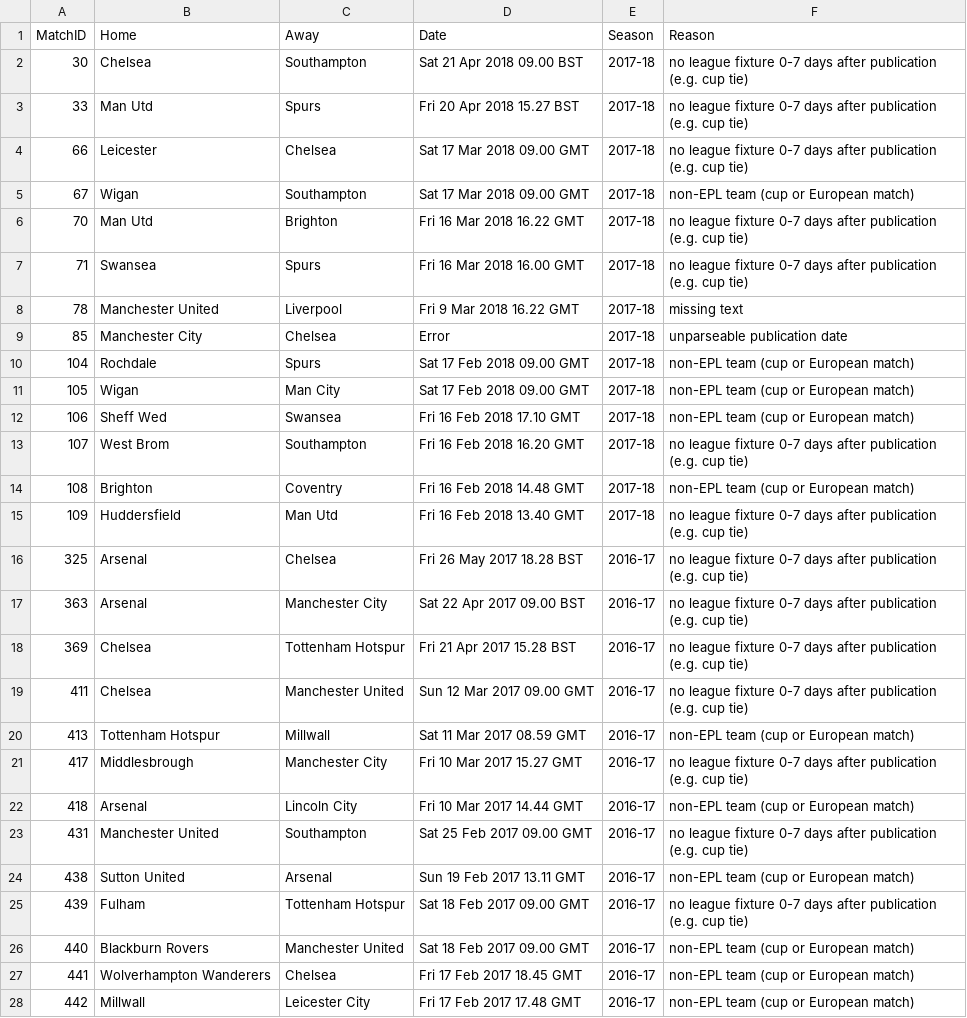
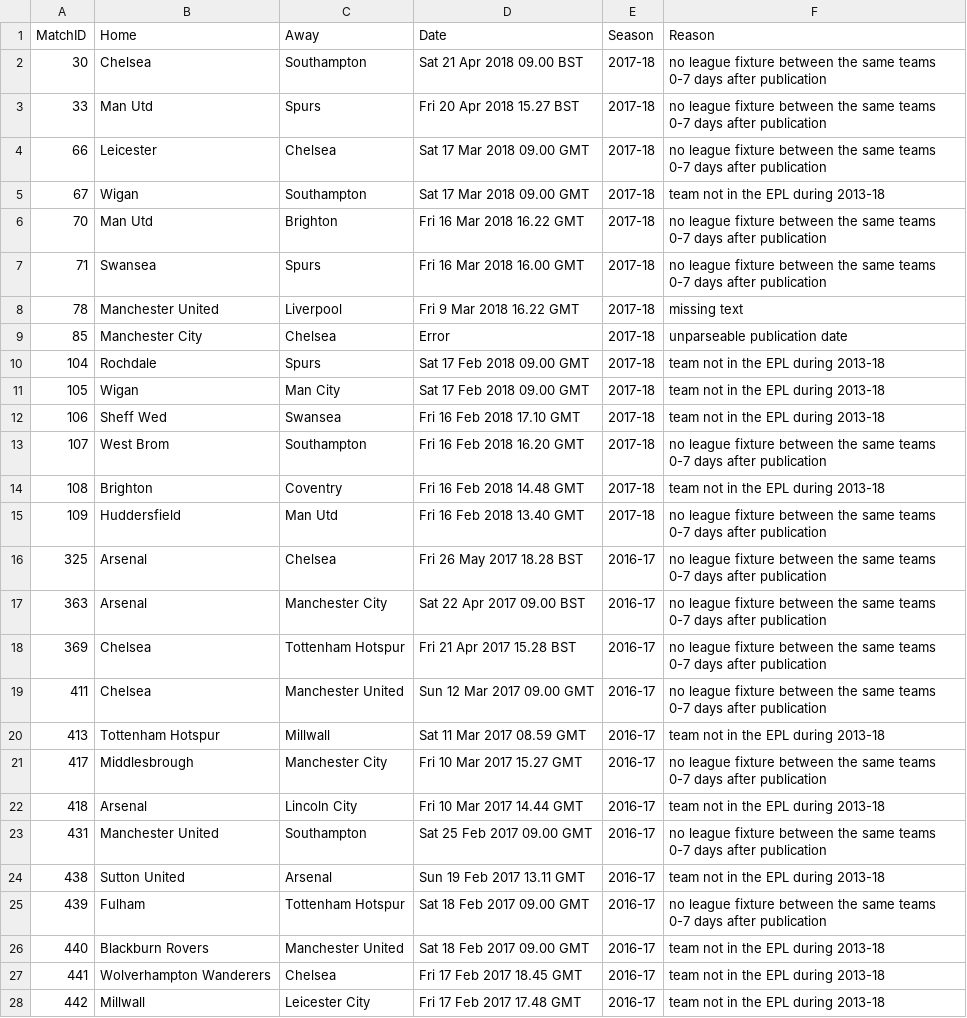
Before and after one commit to bhschwartz619/epl-preview-llm, a CSV file: data/excluded_previews.csv, drawn as a sheet; only a part is shown; the diff covers the shown part only.

```diff
--- a/data/excluded_previews.csv
+++ b/data/excluded_previews.csv
@@ -1,28 +1,28 @@
 MatchID,Home,Away,Date,Season,Reason
-30,Chelsea,Southampton,Sat 21 Apr 2018 09.00 BST,2017-18,no league fixture 0-7 days after publication (e.g. cup tie)
-33,Man Utd,Spurs,Fri 20 Apr 2018 15.27 BST,2017-18,no league fixture 0-7 days after publication (e.g. cup tie)
-66,Leicester,Chelsea,Sat 17 Mar 2018 09.00 GMT,2017-18,no league fixture 0-7 days after publication (e.g. cup tie)
-67,Wigan,Southampton,Sat 17 Mar 2018 09.00 GMT,2017-18,non-EPL team (cup or European match)
-70,Man Utd,Brighton,Fri 16 Mar 2018 16.22 GMT,2017-18,no league fixture 0-7 days after publication (e.g. cup tie)
-71,Swansea,Spurs,Fri 16 Mar 2018 16.00 GMT,2017-18,no league fixture 0-7 days after publication (e.g. cup tie)
+30,Chelsea,Southampton,Sat 21 Apr 2018 09.00 BST,2017-18,no league fixture between the same teams 0-7 days after publication
+33,Man Utd,Spurs,Fri 20 Apr 2018 15.27 BST,2017-18,no league fixture between the same teams 0-7 days after publication
+66,Leicester,Chelsea,Sat 17 Mar 2018 09.00 GMT,2017-18,no league fixture between the same teams 0-7 days after publication
+67,Wigan,Southampton,Sat 17 Mar 2018 09.00 GMT,2017-18,team not in the EPL during 2013-18
+70,Man Utd,Brighton,Fri 16 Mar 2018 16.22 GMT,2017-18,no league fixture between the same teams 0-7 days after publication
+71,Swansea,Spurs,Fri 16 Mar 2018 16.00 GMT,2017-18,no league fixture between the same teams 0-7 days after publication
 78,Manchester United,Liverpool,Fri 9 Mar 2018 16.22 GMT,2017-18,missing text
 85,Manchester City,Chelsea,Error,2017-18,unparseable publication date
-104,Rochdale,Spurs,Sat 17 Feb 2018 09.00 GMT,2017-18,non-EPL team (cup or European match)
-105,Wigan,Man City,Sat 17 Feb 2018 09.00 GMT,2017-18,non-EPL team (cup or European match)
-106,Sheff Wed,Swansea,Fri 16 Feb 2018 17.10 GMT,2017-18,non-EPL team (cup or European match)
-107,West Brom,Southampton,Fri 16 Feb 2018 16.20 GMT,2017-18,no league fixture 0-7 days after publication (e.g. cup tie)
-108,Brighton,Coventry,Fri 16 Feb 2018 14.48 GMT,2017-18,non-EPL team (cup or European match)
-109,Huddersfield,Man Utd,Fri 16 Feb 2018 13.40 GMT,2017-18,no league fixture 0-7 days after publication (e.g. cup tie)
-325,Arsenal,Chelsea,Fri 26 May 2017 18.28 BST,2016-17,no league fixture 0-7 days after publication (e.g. cup tie)
-363,Arsenal,Manchester City,Sat 22 Apr 2017 09.00 BST,2016-17,no league fixture 0-7 days after publication (e.g. cup tie)
-369,Chelsea,Tottenham Hotspur,Fri 21 Apr 2017 15.28 BST,2016-17,no league fixture 0-7 days after publication (e.g. cup tie)
-411,Chelsea,Manchester United,Sun 12 Mar 2017 09.00 GMT,2016-17,no league fixture 0-7 days after publication (e.g. cup tie)
-413,Tottenham Hotspur,Millwall,Sat 11 Mar 2017 08.59 GMT,2016-17,non-EPL team (cup or European match)
-417,Middlesbrough,Manchester City,Fri 10 Mar 2017 15.27 GMT,2016-17,no league fixture 0-7 days after publication (e.g. cup tie)
-418,Arsenal,Lincoln City,Fri 10 Mar 2017 14.44 GMT,2016-17,non-EPL team (cup or European match)
-431,Manchester United,Southampton,Sat 25 Feb 2017 09.00 GMT,2016-17,no league fixture 0-7 days after publication (e.g. cup tie)
-438,Sutton United,Arsenal,Sun 19 Feb 2017 13.11 GMT,2016-17,non-EPL team (cup or European match)
-439,Fulham,Tottenham Hotspur,Sat 18 Feb 2017 09.00 GMT,2016-17,no league fixture 0-7 days after publication (e.g. cup tie)
-440,Blackburn Rovers,Manchester United,Sat 18 Feb 2017 09.00 GMT,2016-17,non-EPL team (cup or European match)
-441,Wolverhampton Wanderers,Chelsea,Fri 17 Feb 2017 18.45 GMT,2016-17,non-EPL team (cup or European match)
-442,Millwall,Leicester City,Fri 17 Feb 2017 17.48 GMT,2016-17,non-EPL team (cup or European match)
+104,Rochdale,Spurs,Sat 17 Feb 2018 09.00 GMT,2017-18,team not in the EPL during 2013-18
+105,Wigan,Man City,Sat 17 Feb 2018 09.00 GMT,2017-18,team not in the EPL during 2013-18
+106,Sheff Wed,Swansea,Fri 16 Feb 2018 17.10 GMT,2017-18,team not in the EPL during 2013-18
+107,West Brom,Southampton,Fri 16 Feb 2018 16.20 GMT,2017-18,no league fixture between the same teams 0-7 days after publication
+108,Brighton,Coventry,Fri 16 Feb 2018 14.48 GMT,2017-18,team not in the EPL during 2013-18
+109,Huddersfield,Man Utd,Fri 16 Feb 2018 13.40 GMT,2017-18,no league fixture between the same teams 0-7 days after publication
+325,Arsenal,Chelsea,Fri 26 May 2017 18.28 BST,2016-17,no league fixture between the same teams 0-7 days after publication
+363,Arsenal,Manchester City,Sat 22 Apr 2017 09.00 BST,2016-17,no league fixture between the same teams 0-7 days after publication
+369,Chelsea,Tottenham Hotspur,Fri 21 Apr 2017 15.28 BST,2016-17,no league fixture between the same teams 0-7 days after publication
+411,Chelsea,Manchester United,Sun 12 Mar 2017 09.00 GMT,2016-17,no league fixture between the same teams 0-7 days after publication
+413,Tottenham Hotspur,Millwall,Sat 11 Mar 2017 08.59 GMT,2016-17,team not in the EPL during 2013-18
+417,Middlesbrough,Manchester City,Fri 10 Mar 2017 15.27 GMT,2016-17,no league fixture between the same teams 0-7 days after publication
+418,Arsenal,Lincoln City,Fri 10 Mar 2017 14.44 GMT,2016-17,team not in the EPL during 2013-18
+431,Manchester United,Southampton,Sat 25 Feb 2017 09.00 GMT,2016-17,no league fixture between the same teams 0-7 days after publication
+438,Sutton United,Arsenal,Sun 19 Feb 2017 13.11 GMT,2016-17,team not in the EPL during 2013-18
+439,Fulham,Tottenham Hotspur,Sat 18 Feb 2017 09.00 GMT,2016-17,no league fixture between the same teams 0-7 days after publication
+440,Blackburn Rovers,Manchester United,Sat 18 Feb 2017 09.00 GMT,2016-17,team not in the EPL during 2013-18
+441,Wolverhampton Wanderers,Chelsea,Fri 17 Feb 2017 18.45 GMT,2016-17,team not in the EPL during 2013-18
+442,Millwall,Leicester City,Fri 17 Feb 2017 17.48 GMT,2016-17,team not in the EPL during 2013-18
```
Also changed, not shown: 70 edited cells elsewhere in this file, 2 other files.
